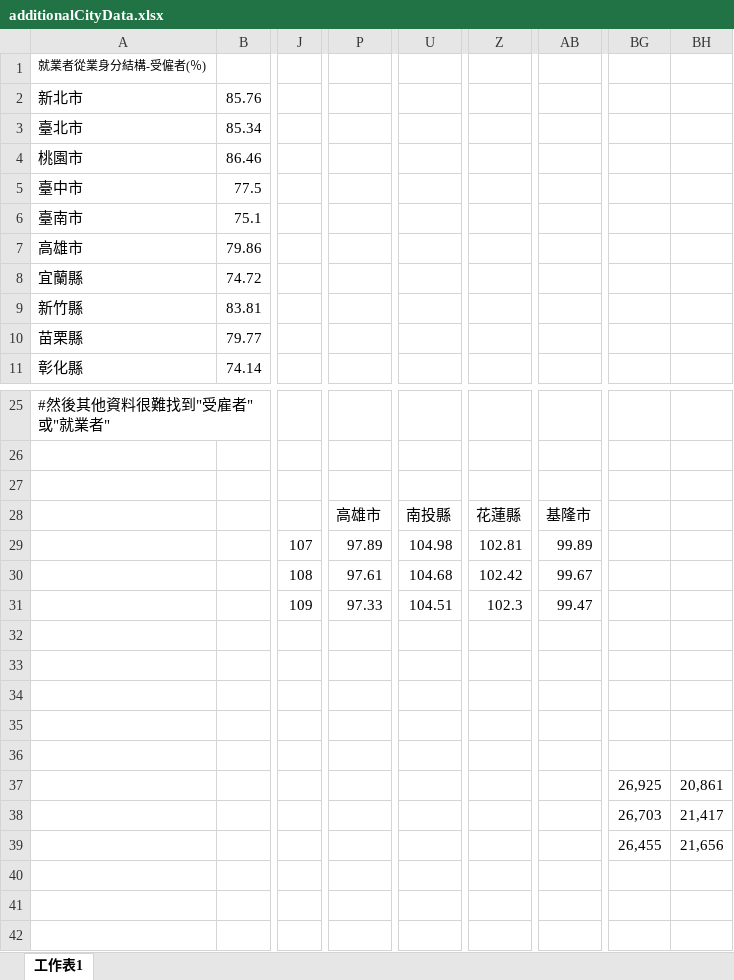
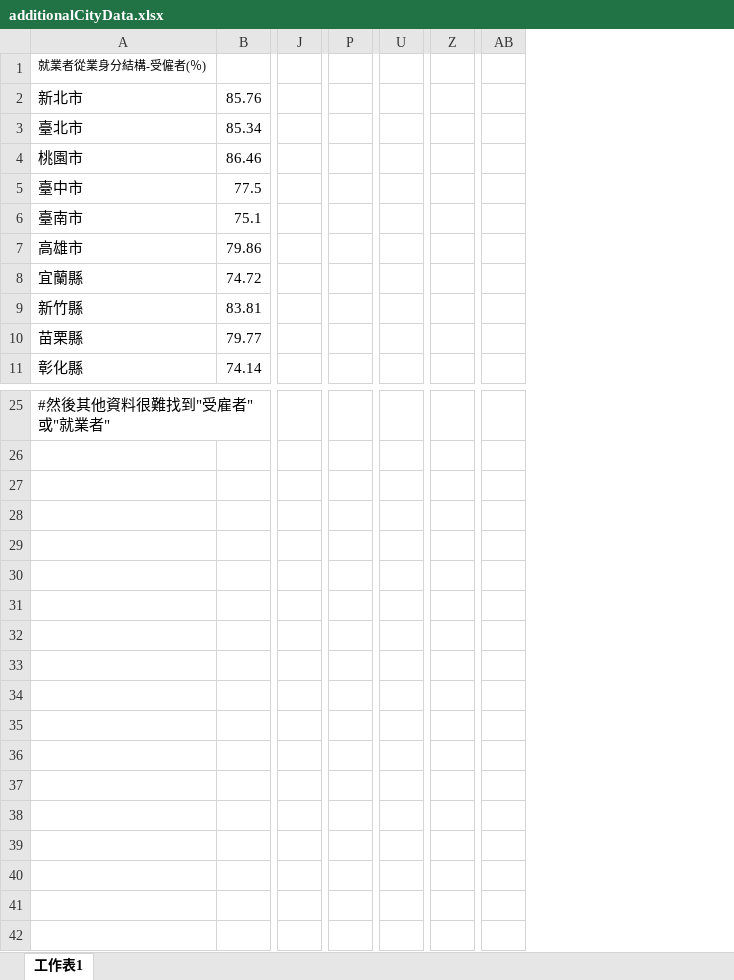
Before and after one commit to bencer3283/Social-Return-of-Higher-Education, an Excel workbook: additionalCityData.xlsx, sheet 工作表1, drawn as a sheet; only a part is shown, gaps mark what is left out; values as stored, in another font and other column widths than the file's, no borders; removed rows and columns are numbered as before the commit, all else as after; rows hold the shown columns only; the diff names each change by its address in the sheet, - before the commit and + after, or states it on an @@ line.

Commit message:
panel data still fail

```diff
--- a/additionalCityData.xlsx (sheet 工作表1)
+++ b/additionalCityData.xlsx (sheet 工作表1)
-column J, empty
+column J, empty
-column P, empty
+column P, empty
-column U, empty
+column U, empty
-column Z, empty
+column Z, empty
-column AB, empty
+column AB, empty
-column BG, rows 37-39: 26,925 | 26,703 | 26,455
-column BH, rows 37-39: 20,861 | 21,417 | 21,656
-row 28:  |  |  | 高雄市 | 南投縣 | 花蓮縣 | 基隆市
-row 29:  |  | 107 | 97.89 | 104.98 | 102.81 | 99.89
-row 30:  |  | 108 | 97.61 | 104.68 | 102.42 | 99.67
-row 31:  |  | 109 | 97.33 | 104.51 | 102.3 | 99.47
-row 33:  |  |  |  |  |  |  | 26,925 | 20,861
+row 33: (empty)
-row 34:  |  |  |  |  |  |  | 26,703 | 21,417
+row 34: (empty)
-row 35:  |  |  |  |  |  |  | 26,455 | 21,656
+row 35: (empty)
+row 36: (empty)
+row 37: (empty)
+row 38: (empty)
+row 39: (empty)
```
Also changed, not shown: 7 other files.
